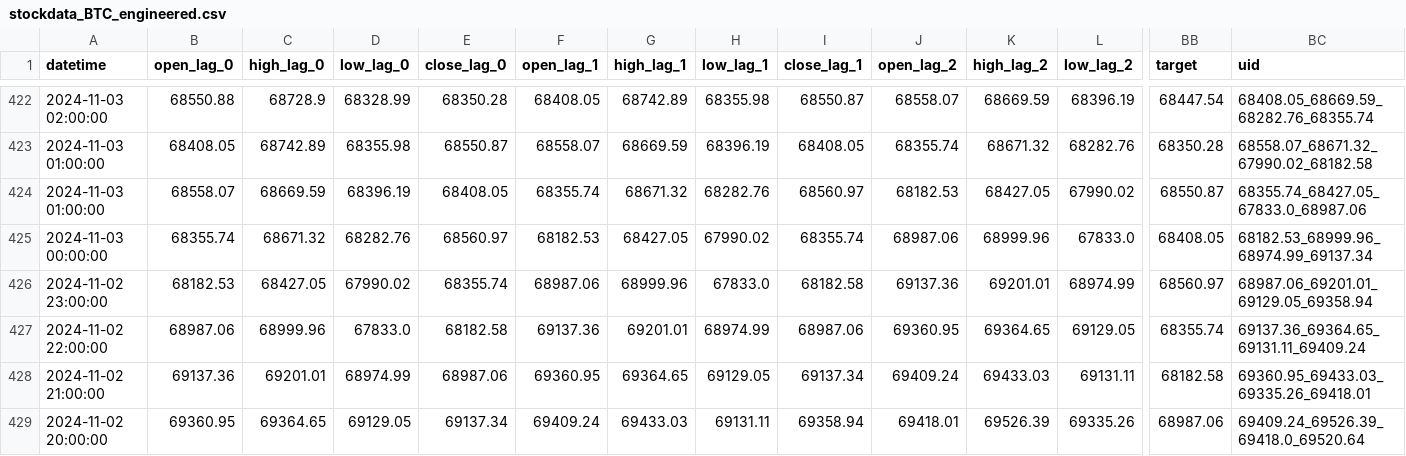
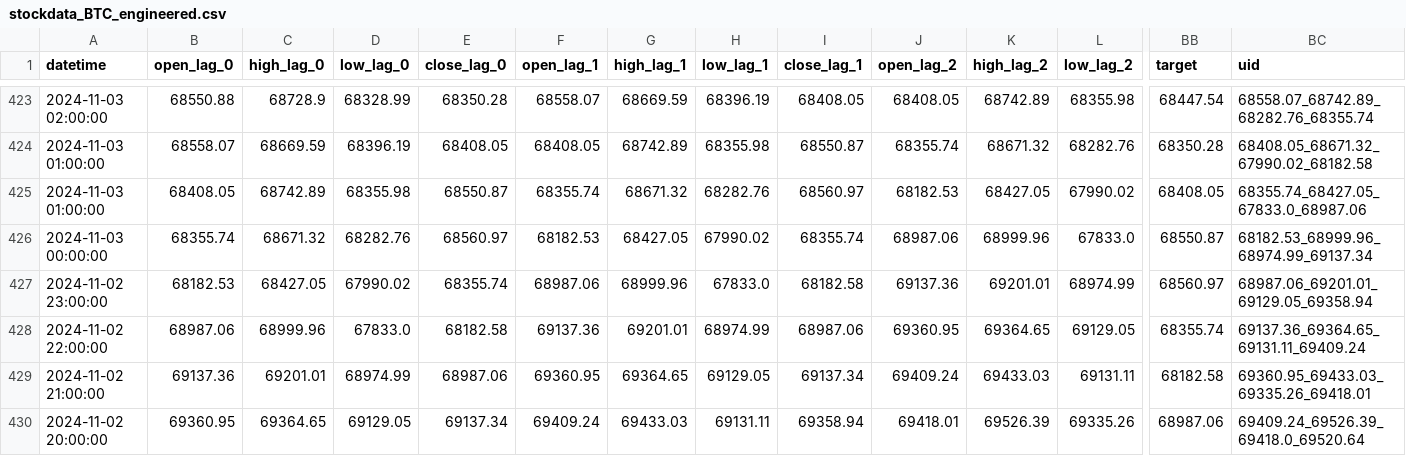
Before and after one commit to nafis-neehal/Trade-mind, a CSV file: data/engineered/stockdata_BTC_engineered.csv, drawn as a sheet; only a part is shown, gaps mark what is left out; addresses are those after the commit; the diff covers the shown part only; the diff names each change by its address in the sheet, - before the commit and + after, or states it on an @@ line.

```diff
--- a/data/engineered/stockdata_BTC_engineered.csv
+++ b/data/engineered/stockdata_BTC_engineered.csv
-F423 (open_lag_1): 68408.05
+F423 (open_lag_1): 68558.07
-G423 (high_lag_1): 68742.89
+G423 (high_lag_1): 68669.59
-H423 (low_lag_1): 68355.98
+H423 (low_lag_1): 68396.19
-I423 (close_lag_1): 68550.87
+I423 (close_lag_1): 68408.05
-J423 (open_lag_2): 68558.07
+J423 (open_lag_2): 68408.05
-K423 (high_lag_2): 68669.59
+K423 (high_lag_2): 68742.89
-L423 (low_lag_2): 68396.19
+L423 (low_lag_2): 68355.98
-BC423 (uid): 68408.05_68669.59_68282.76_68355.74
+BC423 (uid): 68558.07_68742.89_68282.76_68355.74
-B424 (open_lag_0): 68408.05
+B424 (open_lag_0): 68558.07
-C424 (high_lag_0): 68742.89
+C424 (high_lag_0): 68669.59
-D424 (low_lag_0): 68355.98
+D424 (low_lag_0): 68396.19
-E424 (close_lag_0): 68550.87
+E424 (close_lag_0): 68408.05
-F424 (open_lag_1): 68558.07
+F424 (open_lag_1): 68408.05
-G424 (high_lag_1): 68669.59
+G424 (high_lag_1): 68742.89
-H424 (low_lag_1): 68396.19
+H424 (low_lag_1): 68355.98
-I424 (close_lag_1): 68408.05
+I424 (close_lag_1): 68550.87
-BC424 (uid): 68558.07_68671.32_67990.02_68182.58
+BC424 (uid): 68408.05_68671.32_67990.02_68182.58
-B425 (open_lag_0): 68558.07
+B425 (open_lag_0): 68408.05
-C425 (high_lag_0): 68669.59
+C425 (high_lag_0): 68742.89
-D425 (low_lag_0): 68396.19
+D425 (low_lag_0): 68355.98
-E425 (close_lag_0): 68408.05
+E425 (close_lag_0): 68550.87
-BB425 (target): 68550.87
+BB425 (target): 68408.05
-BB426 (target): 68408.05
+BB426 (target): 68550.87
```
Also changed, not shown: 1 added row and 88 edited cells elsewhere in this file, 1 other file.
